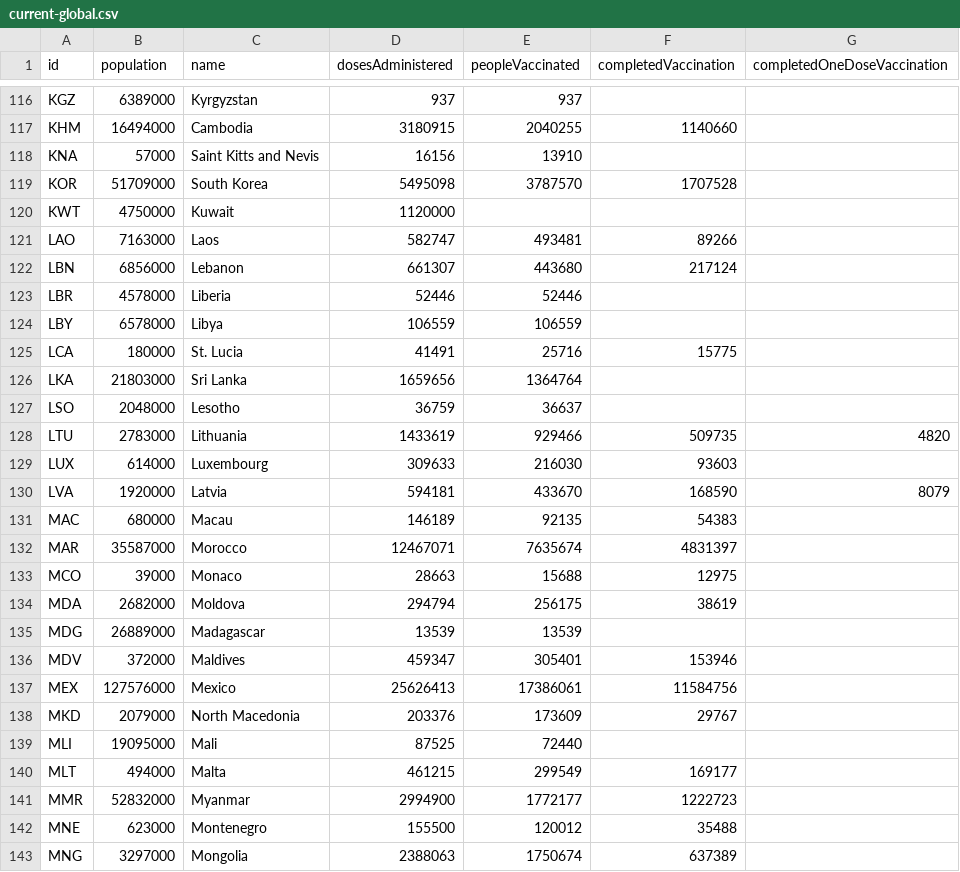
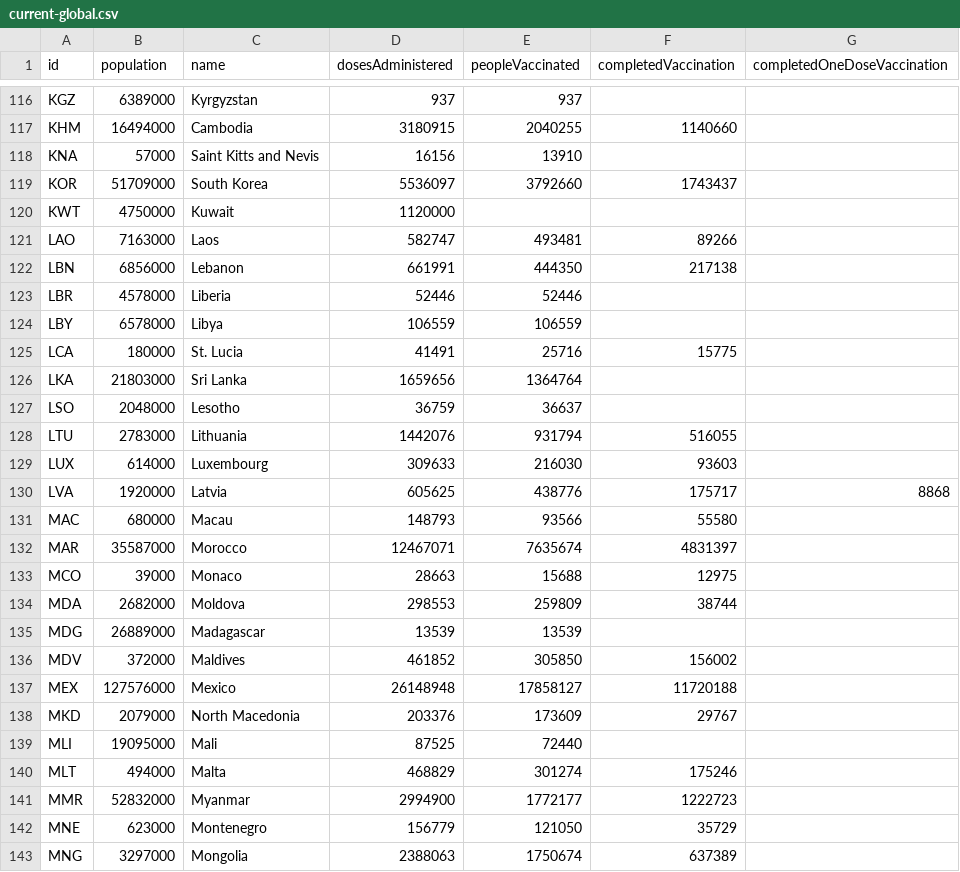
Before and after one commit to BloombergGraphics/covid-vaccine-tracker-data, a CSV file: data/current-global.csv, drawn as a sheet; only a part is shown, gaps mark what is left out; the diff covers the shown part only.

```diff
--- a/data/current-global.csv
+++ b/data/current-global.csv
@@ -118,6 +118,6 @@ KHM,16494000,Cambodia,3180915,2040255,1140660,
 KNA,57000,Saint Kitts and Nevis,16156,13910,,
-KOR,51709000,South Korea,5495098,3787570,1707528,
+KOR,51709000,South Korea,5536097,3792660,1743437,
 KWT,4750000,Kuwait,1120000,,,
 LAO,7163000,Laos,582747,493481,89266,
-LBN,6856000,Lebanon,661307,443680,217124,
+LBN,6856000,Lebanon,661991,444350,217138,
 LBR,4578000,Liberia,52446,52446,,
@@ -127,17 +127,17 @@ LKA,21803000,Sri Lanka,1659656,1364764,,
 LSO,2048000,Lesotho,36759,36637,,
-LTU,2783000,Lithuania,1433619,929466,509735,4820
+LTU,2783000,Lithuania,1442076,931794,516055,
 LUX,614000,Luxembourg,309633,216030,93603,
-LVA,1920000,Latvia,594181,433670,168590,8079
-MAC,680000,Macau,146189,92135,54383,
+LVA,1920000,Latvia,605625,438776,175717,8868
+MAC,680000,Macau,148793,93566,55580,
 MAR,35587000,Morocco,12467071,7635674,4831397,
 MCO,39000,Monaco,28663,15688,12975,
-MDA,2682000,Moldova,294794,256175,38619,
+MDA,2682000,Moldova,298553,259809,38744,
 MDG,26889000,Madagascar,13539,13539,,
-MDV,372000,Maldives,459347,305401,153946,
-MEX,127576000,Mexico,25626413,17386061,11584756,
+MDV,372000,Maldives,461852,305850,156002,
+MEX,127576000,Mexico,26148948,17858127,11720188,
 MKD,2079000,North Macedonia,203376,173609,29767,
 MLI,19095000,Mali,87525,72440,,
-MLT,494000,Malta,461215,299549,169177,
+MLT,494000,Malta,468829,301274,175246,
 MMR,52832000,Myanmar,2994900,1772177,1222723,
-MNE,623000,Montenegro,155500,120012,35488,
+MNE,623000,Montenegro,156779,121050,35729,
 MNG,3297000,Mongolia,2388063,1750674,637389,
```
Also changed, not shown: 152 edited cells elsewhere in this file, data/current-usa.csv, data/historical-global-doses-administered.csv, 2 other files.
